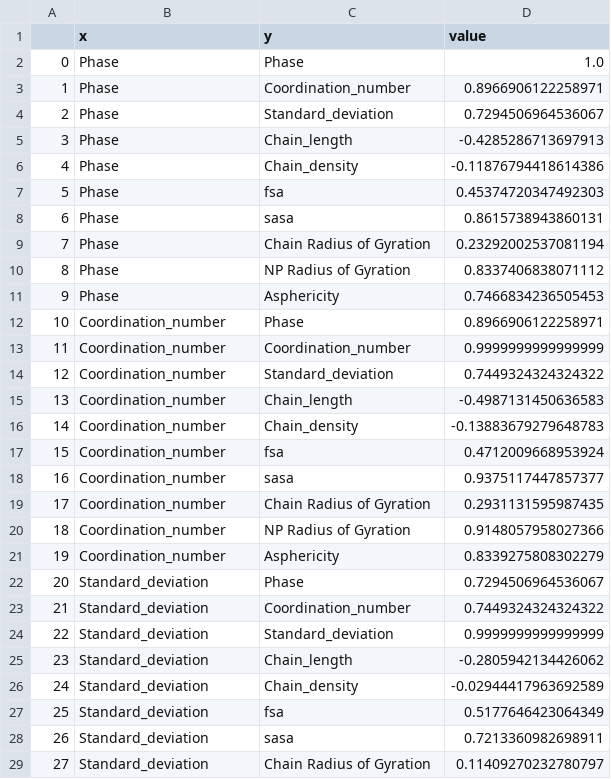
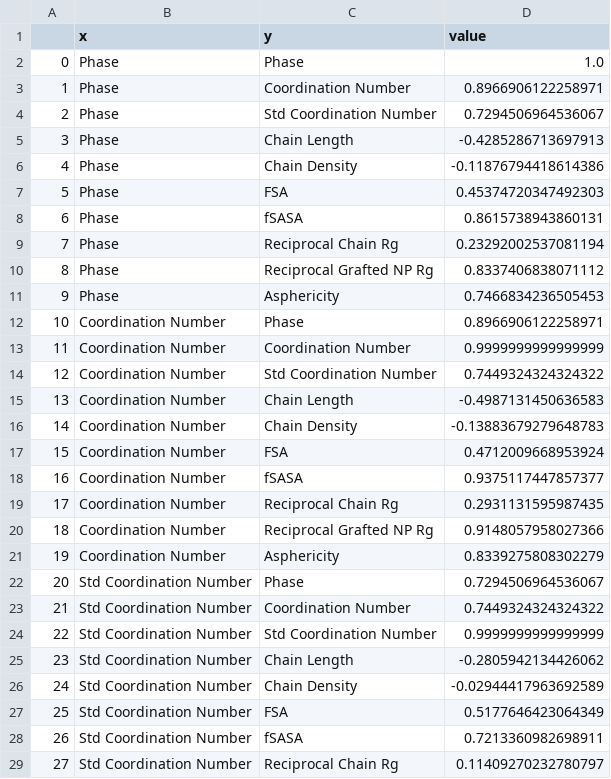
Before and after one commit to PTC-CMC/nanoparticle_assembly, a CSV file: Data/Correlation_matrix.csv, drawn as a sheet; only a part is shown; the diff covers the shown part only.

```diff
--- a/Data/Correlation_matrix.csv
+++ b/Data/Correlation_matrix.csv
@@ -2,28 +2,28 @@
 0,Phase,Phase,1.0
-1,Phase,Coordination_number,0.8966906122258971
-2,Phase,Standard_deviation,0.7294506964536067
-3,Phase,Chain_length,-0.4285286713697913
-4,Phase,Chain_density,-0.11876794418614386
-5,Phase,fsa,0.45374720347492303
-6,Phase,sasa,0.8615738943860131
-7,Phase,Chain Radius of Gyration,0.23292002537081194
-8,Phase,NP Radius of Gyration,0.8337406838071112
+1,Phase,Coordination Number,0.8966906122258971
+2,Phase,Std Coordination Number,0.7294506964536067
+3,Phase,Chain Length,-0.4285286713697913
+4,Phase,Chain Density,-0.11876794418614386
+5,Phase,FSA,0.45374720347492303
+6,Phase,fSASA,0.8615738943860131
+7,Phase,Reciprocal Chain Rg,0.23292002537081194
+8,Phase,Reciprocal Grafted NP Rg,0.8337406838071112
 9,Phase,Asphericity,0.7466834236505453
-10,Coordination_number,Phase,0.8966906122258971
-11,Coordination_number,Coordination_number,0.9999999999999999
-12,Coordination_number,Standard_deviation,0.7449324324324322
-13,Coordination_number,Chain_length,-0.4987131450636583
-14,Coordination_number,Chain_density,-0.13883679279648783
-15,Coordination_number,fsa,0.4712009668953924
-16,Coordination_number,sasa,0.9375117447857377
-17,Coordination_number,Chain Radius of Gyration,0.2931131595987435
-18,Coordination_number,NP Radius of Gyration,0.9148057958027366
-19,Coordination_number,Asphericity,0.8339275808302279
-20,Standard_deviation,Phase,0.7294506964536067
-21,Standard_deviation,Coordination_number,0.7449324324324322
-22,Standard_deviation,Standard_deviation,0.9999999999999999
-23,Standard_deviation,Chain_length,-0.2805942134426062
-24,Standard_deviation,Chain_density,-0.02944417963692589
-25,Standard_deviation,fsa,0.5177646423064349
-26,Standard_deviation,sasa,0.7213360982698911
-27,Standard_deviation,Chain Radius of Gyration,0.11409270232780797
+10,Coordination Number,Phase,0.8966906122258971
+11,Coordination Number,Coordination Number,0.9999999999999999
+12,Coordination Number,Std Coordination Number,0.7449324324324322
+13,Coordination Number,Chain Length,-0.4987131450636583
+14,Coordination Number,Chain Density,-0.13883679279648783
+15,Coordination Number,FSA,0.4712009668953924
+16,Coordination Number,fSASA,0.9375117447857377
+17,Coordination Number,Reciprocal Chain Rg,0.2931131595987435
+18,Coordination Number,Reciprocal Grafted NP Rg,0.9148057958027366
+19,Coordination Number,Asphericity,0.8339275808302279
+20,Std Coordination Number,Phase,0.7294506964536067
+21,Std Coordination Number,Coordination Number,0.7449324324324322
+22,Std Coordination Number,Std Coordination Number,0.9999999999999999
+23,Std Coordination Number,Chain Length,-0.2805942134426062
+24,Std Coordination Number,Chain Density,-0.02944417963692589
+25,Std Coordination Number,FSA,0.5177646423064349
+26,Std Coordination Number,fSASA,0.7213360982698911
+27,Std Coordination Number,Reciprocal Chain Rg,0.11409270232780797
```
Also changed, not shown: 119 edited cells elsewhere in this file, Data/Full_TNP_Dataset.csv, 5 other files.
